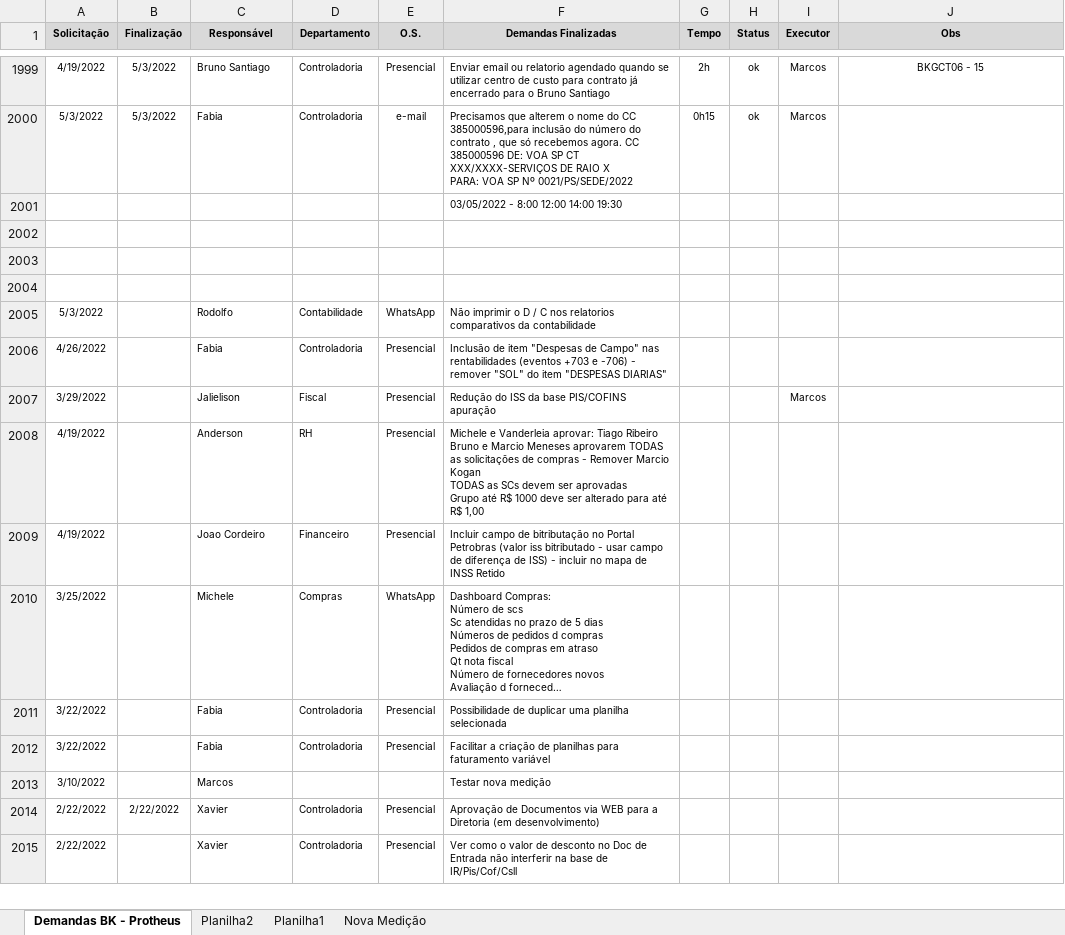
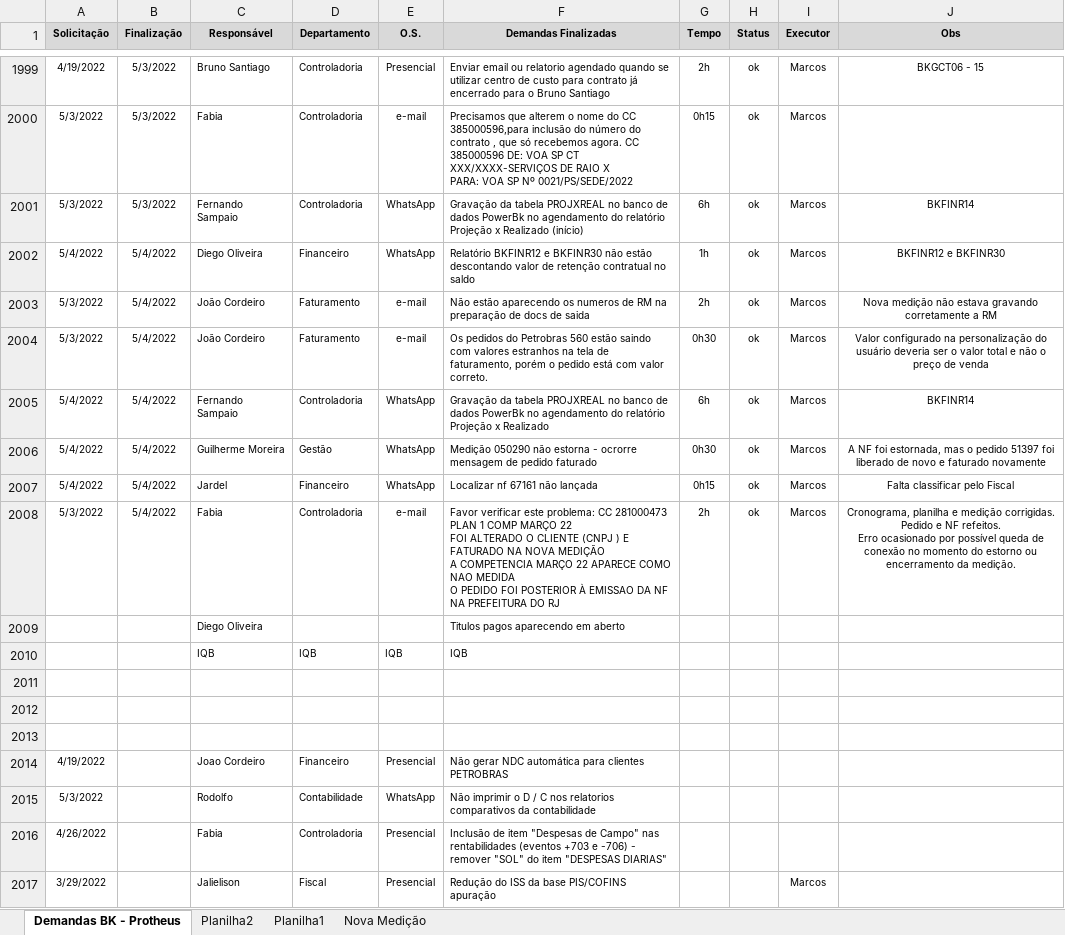
Before and after one commit to marcos-abrahao/bk, an Excel workbook: demanda_Siga _BK.xlsx, sheet Demandas BK - Protheus, drawn as a sheet; only a part is shown, gaps mark what is left out; the shorter side is filled out with more unchanged rows; long unchanged cells end in …; values as stored, in another font and other column widths than the file's, no borders; removed rows and columns are numbered as before the commit, all else as after; ↵ is a line break in a cell; the diff names each change by its address in the sheet, - before the commit and + after, or states it on an @@ line.

```diff
--- a/demanda_Siga _BK.xlsx (sheet Demandas BK - Protheus)
+++ b/demanda_Siga _BK.xlsx (sheet Demandas BK - Protheus)
-row 2001:  |  |  |  |  | 03/05/2022 - 8:00 12:00 14:00 19:30
+row 2001: 5/3/2022 | 5/3/2022 | Fernando Sampaio | Controladoria | WhatsApp | Gravação da tabela PROJXREAL no banco de dados PowerBk no agendamento do relatório Projeção x Realizado (início) | 6h | ok | Marcos | BKFINR14
+row 2002: 5/4/2022 | 5/4/2022 | Diego Oliveira | Financeiro | WhatsApp | Relatório BKFINR12 e BKFINR30 não estão descontando valor de retenção contratual no saldo | 1h | ok | Marcos | BKFINR12 e BKFINR30
+row 2003: 5/3/2022 | 5/4/2022 | João Cordeiro | Faturamento | e-mail | Não estão aparecendo os numeros de RM na preparação de docs de saida | 2h | ok | Marcos | Nova medição não estava gravando corretamente a RM
+row 2004: 5/3/2022 | 5/4/2022 | João Cordeiro | Faturamento | e-mail | Os pedidos do Petrobras 560 estão saindo com valores estranhos na tela de faturamento, porém o pedido está com valor correto. | 0h30 | ok | Marcos | Valor configurado na personalização do usuário deveria ser o valor total e não o preço de venda
+row 2005: 5/4/2022 | 5/4/2022 | Fernando Sampaio | Controladoria | WhatsApp | Gravação da tabela PROJXREAL no banco de dados PowerBk no agendamento do relatório Projeção x Realizado | 6h | ok | Marcos | BKFINR14
+row 2006: 5/4/2022 | 5/4/2022 | Guilherme Moreira | Gestão | WhatsApp | Medição 050290 não estorna - ocrorre mensagem de pedido faturado | 0h30 | ok | Marcos | A NF foi estornada, mas o pedido 51397 foi liberado de novo e faturado novamente
+row 2007: 5/4/2022 | 5/4/2022 | Jardel | Financeiro | WhatsApp | Localizar nf 67161 não lançada | 0h15 | ok | Marcos | Falta classificar pelo Fiscal
+row 2008: 5/3/2022 | 5/4/2022 | Fabia | Controladoria | e-mail | Favor verificar este problema: CC 281000473 PLAN 1 COMP MARÇO 22 ↵ FOI ALTERADO O CLIENTE (CNPJ ) E FATURADO NA NOVA MEDIÇÃO ↵ A COMPETENCIA MARÇO 22 APARECE COMO NAO MEDIDA ↵ O PEDIDO FOI POSTERIOR À EMISSAO DA NF NA PREFEITURA DO RJ | 2h | ok | Marcos | Cronograma, planilha e medição corrigidas. Pedido e NF refeitos. ↵ Erro ocasionado por possível queda de conexão no momento do estorno ou encerramento da medição.
+row 2009:  |  | Diego Oliveira |  |  | Titulos pagos aparecendo em aberto
+row 2010:  |  | IQB | IQB | IQB | IQB
+row 2014: 4/19/2022 |  | Joao Cordeiro | Financeiro | Presencial | Não gerar NDC automática para clientes PETROBRAS
```
Also changed, not shown: 7 other files.
